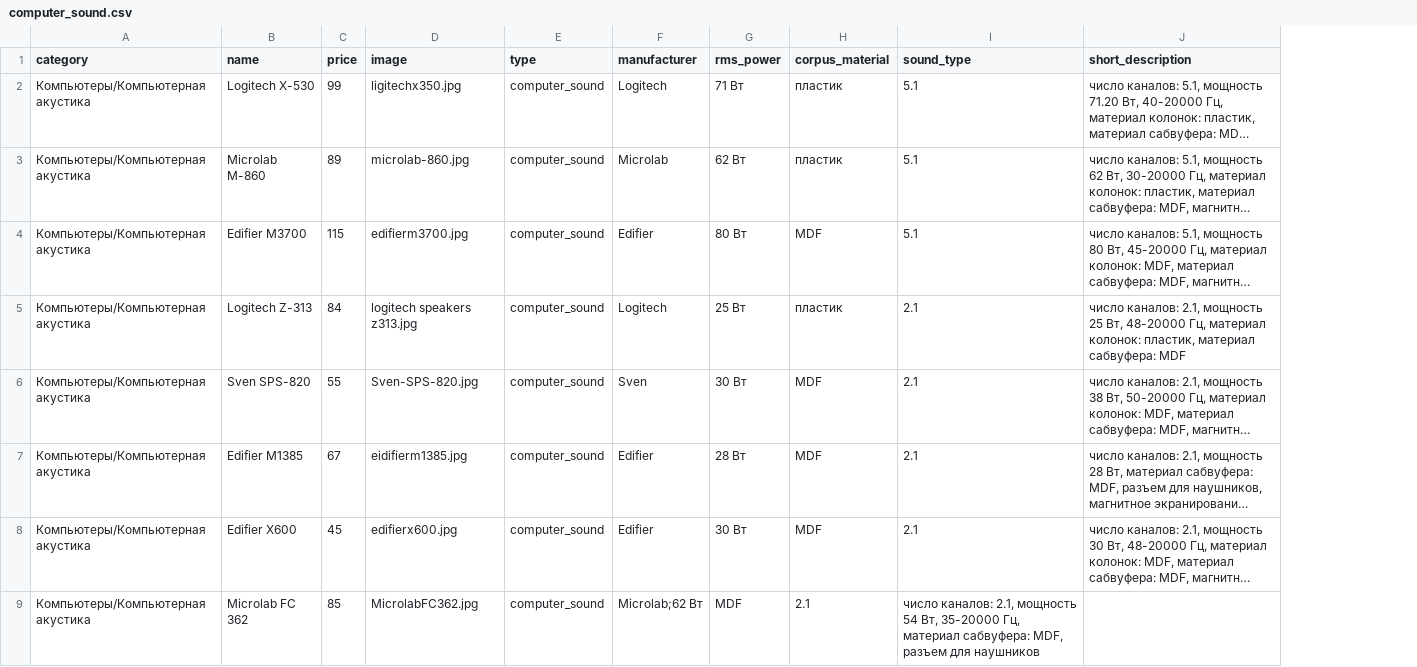
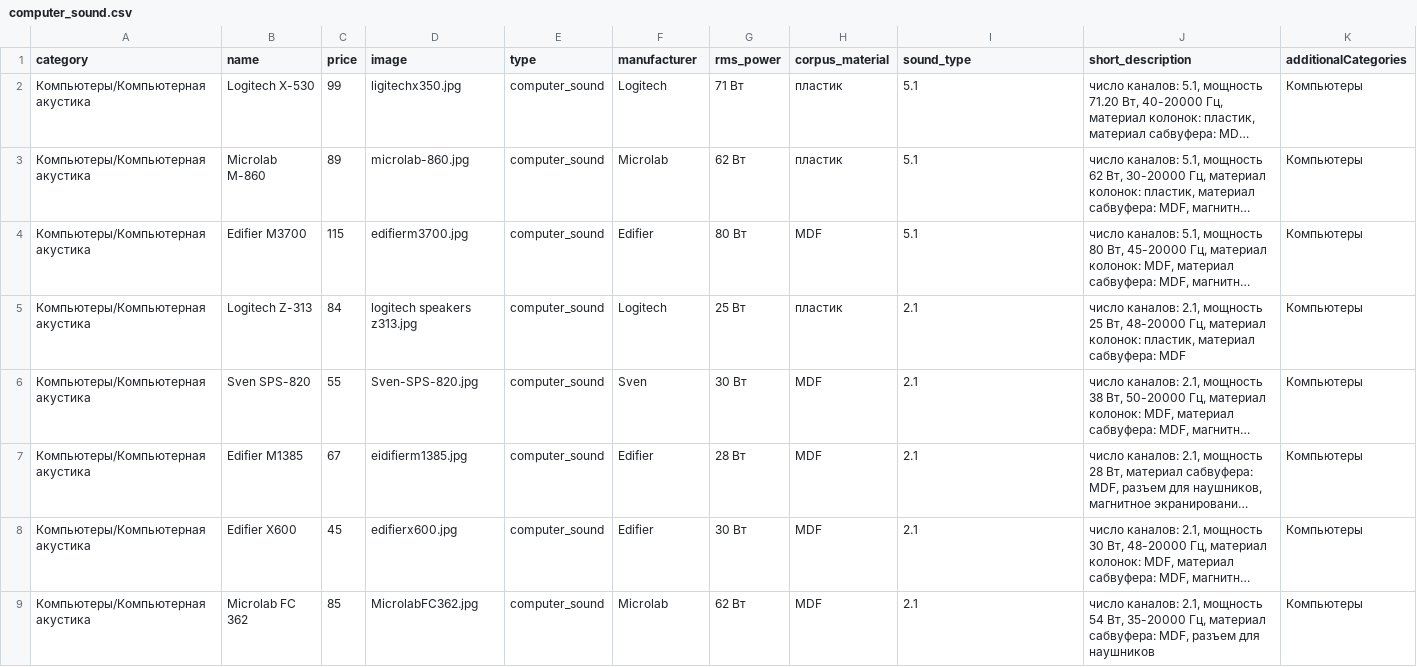
Before and after one commit to firstrow/eximuscommerce, a CSV file: protected/modules/install/data/computer_sound.csv, drawn as a sheet; long unchanged cells end in …; the diff names each change by its address in the sheet, - before the commit and + after, or states it on an @@ line.

```diff
--- a/protected/modules/install/data/computer_sound.csv
+++ b/protected/modules/install/data/computer_sound.csv
+column K (additionalCategories), rows 2-9: all Компьютеры
-F9 (manufacturer): Microlab;62 Вт
+F9 (manufacturer): Microlab
-G9 (rms_power): MDF
+G9 (rms_power): 62 Вт
-H9 (corpus_material): 2.1
+H9 (corpus_material): MDF
-I9 (sound_type): число каналов: 2.1, мощность 54 Вт, 35-20000 Гц, материал сабвуфера: MDF, разъем для наушников
+I9 (sound_type): 2.1
-J9 (short_description): (empty)
+J9 (short_description): число каналов: 2.1, мощность 54 Вт, 35-20000 Гц, материал сабвуфера: MDF, разъем для наушников
```
Also changed, not shown: protected/modules/install/data/tablets.csv.
